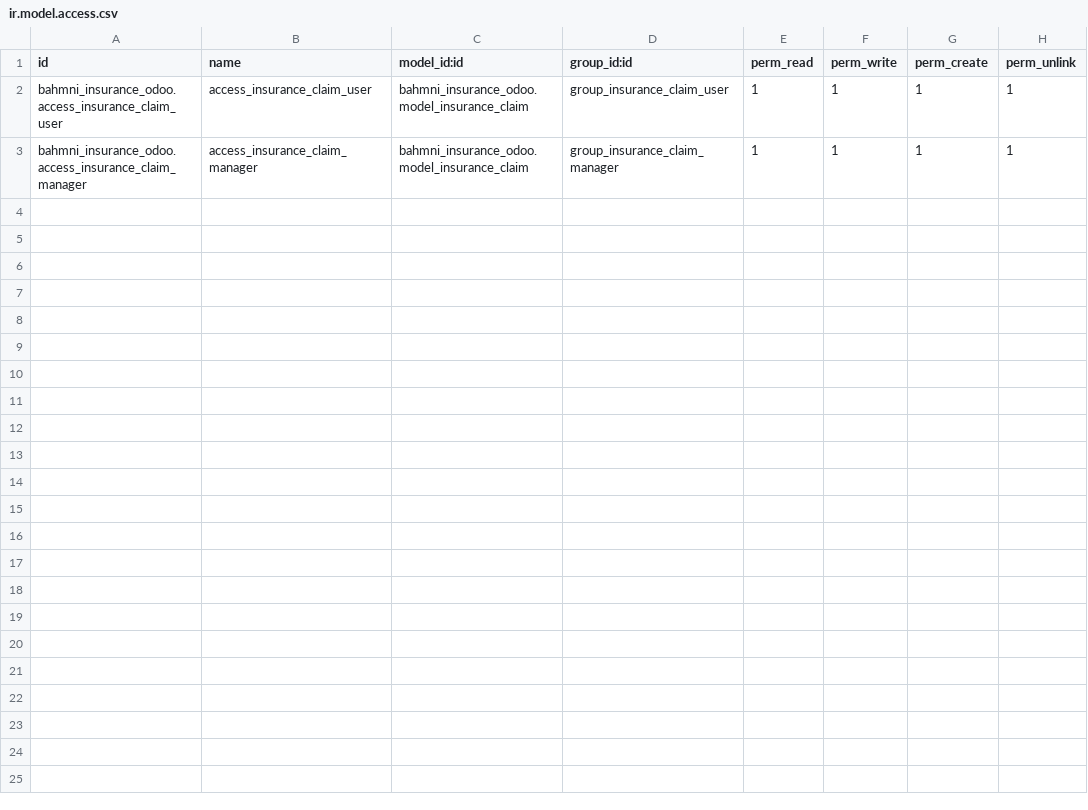
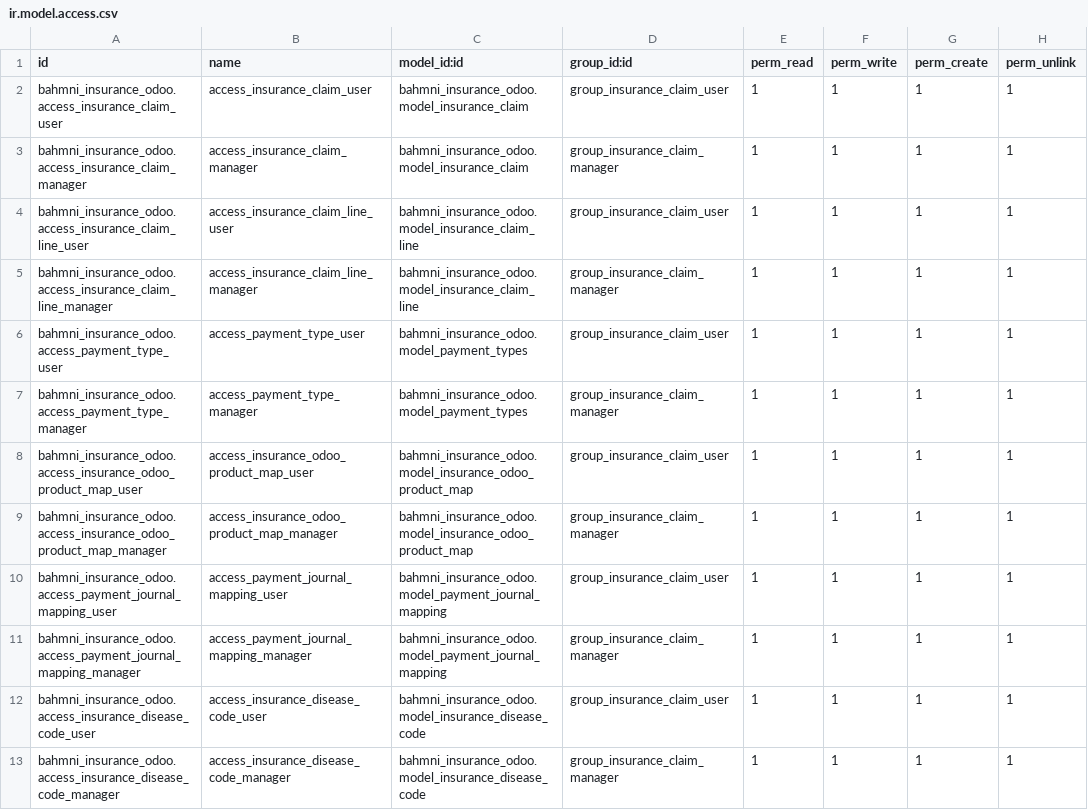
Before and after one commit to Rijan9860/bahmni_insurance_odoo, a CSV file: security/ir.model.access.csv, drawn as a sheet.

Commit message:
Insurance Claims and EMR Configuration menuitem created

```diff
--- a/security/ir.model.access.csv
+++ b/security/ir.model.access.csv
@@ -3 +3,11 @@ bahmni_insurance_odoo.access_insurance_claim_user,access_insurance_claim_user,ba
 bahmni_insurance_odoo.access_insurance_claim_manager,access_insurance_claim_manager,bahmni_insurance_odoo.model_insurance_claim,group_insurance_claim_manager,1,1,1,1
+bahmni_insurance_odoo.access_insurance_claim_line_user,access_insurance_claim_line_user,bahmni_insurance_odoo.model_insurance_claim_line,group_insurance_claim_user,1,1,1,1
+bahmni_insurance_odoo.access_insurance_claim_line_manager,access_insurance_claim_line_manager,bahmni_insurance_odoo.model_insurance_claim_line,group_insurance_claim_manager,1,1,1,1
+bahmni_insurance_odoo.access_payment_type_user,access_payment_type_user,bahmni_insurance_odoo.model_payment_types,group_insurance_claim_user,1,1,1,1
+bahmni_insurance_odoo.access_payment_type_manager,access_payment_type_manager,bahmni_insurance_odoo.model_payment_types,group_insurance_claim_manager,1,1,1,1
+bahmni_insurance_odoo.access_insurance_odoo_product_map_user,access_insurance_odoo_product_map_user,bahmni_insurance_odoo.model_insurance_odoo_product_map,group_insurance_claim_user,1,1,1,1
+bahmni_insurance_odoo.access_insurance_odoo_product_map_manager,access_insurance_odoo_product_map_manager,bahmni_insurance_odoo.model_insurance_odoo_product_map,group_insurance_claim_manager,1,1,1,1
+bahmni_insurance_odoo.access_payment_journal_mapping_user,access_payment_journal_mapping_user,bahmni_insurance_odoo.model_payment_journal_mapping,group_insurance_claim_user,1,1,1,1
+bahmni_insurance_odoo.access_payment_journal_mapping_manager,access_payment_journal_mapping_manager,bahmni_insurance_odoo.model_payment_journal_mapping,group_insurance_claim_manager,1,1,1,1
+bahmni_insurance_odoo.access_insurance_disease_code_user,access_insurance_disease_code_user,bahmni_insurance_odoo.model_insurance_disease_code,group_insurance_claim_user,1,1,1,1
+bahmni_insurance_odoo.access_insurance_disease_code_manager,access_insurance_disease_code_manager,bahmni_insurance_odoo.model_insurance_disease_code,group_insurance_claim_manager,1,1,1,1
```
Also changed, not shown: 17 other files.
